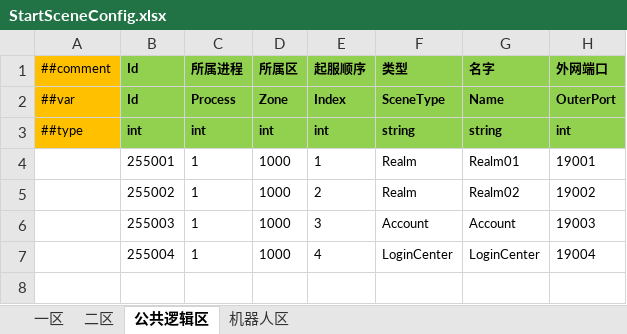
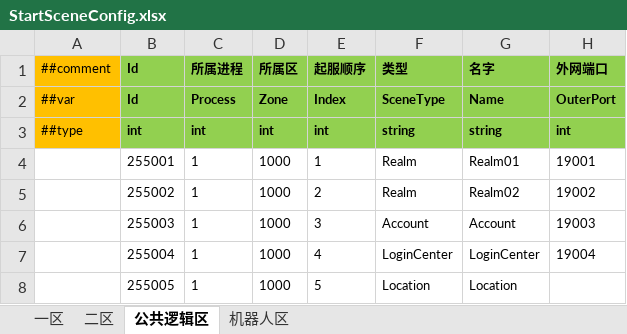
Before and after one commit to susices/ET, an Excel workbook: ConfigInput/ET/StartSceneConfig.xlsx, sheet 公共逻辑区, drawn as a sheet; values as stored, in another font and other column widths than the file's, no borders; the diff names each change by its address in the sheet, - before the commit and + after, or states it on an @@ line.

Commit message:
location服 移到公共逻辑区

```diff
--- a/ConfigInput/ET/StartSceneConfig.xlsx (sheet 公共逻辑区)
+++ b/ConfigInput/ET/StartSceneConfig.xlsx (sheet 公共逻辑区)
+row 8:  | 255005 | 1 | 1000 | 5 | Location | Location
```
Also changed, not shown: sheet 二区, sheet 一区, 1 other file.
